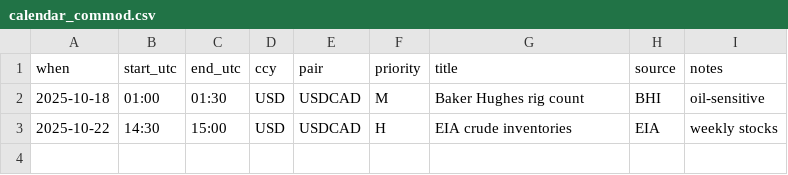
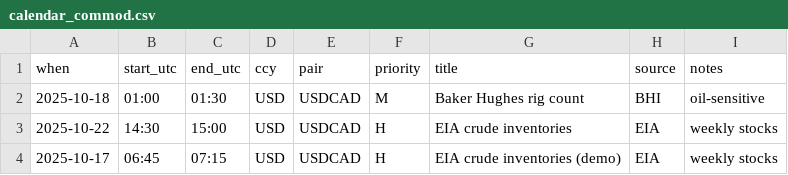
Before and after one commit to Clay8Pot/mg-cal, a CSV file: calendar_commod.csv, drawn as a sheet.

Commit message:
Update calendar_commod.csv

```diff
--- a/calendar_commod.csv
+++ b/calendar_commod.csv
@@ -3 +3,2 @@ when,start_utc,end_utc,ccy,pair,priority,title,source,notes
 2025-10-22,14:30,15:00,USD,USDCAD,H,EIA crude inventories,EIA,weekly stocks
+2025-10-17,06:45,07:15,USD,USDCAD,H,EIA crude inventories (demo),EIA,weekly stocks
```
